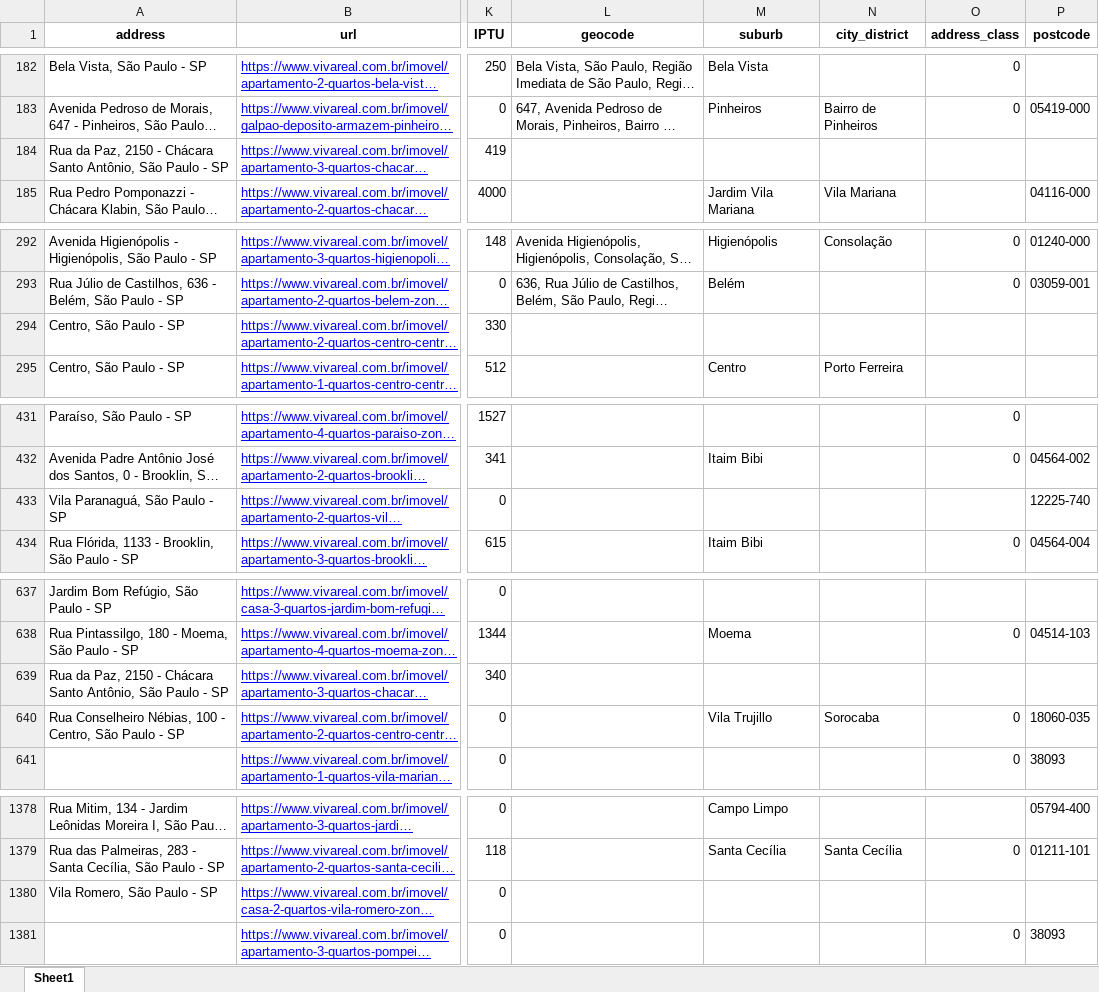
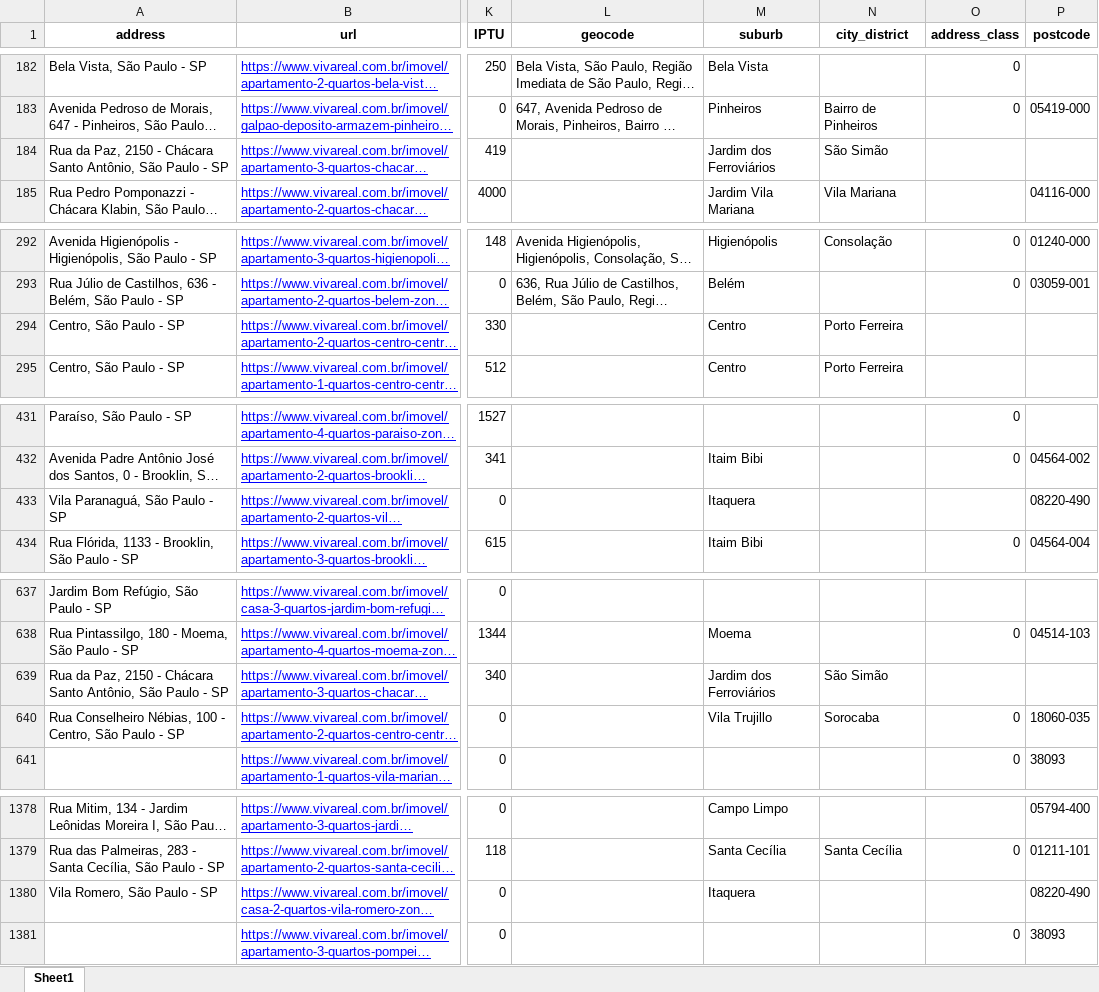
Before and after one commit to alehkiz/Scraping-Aluguel, an Excel workbook: data/dados.xlsx, sheet Sheet1, drawn as a sheet; only a part is shown, gaps mark what is left out; long unchanged cells end in …; values as stored, in another font and other column widths than the file's, no borders; the diff covers the shown part only; the diff names each change by its address in the sheet, - before the commit and + after, or states it on an @@ line.

```diff
--- a/data/dados.xlsx (sheet Sheet1)
+++ b/data/dados.xlsx (sheet Sheet1)
-M184 (suburb): (empty)
+M184 (suburb): Jardim dos Ferroviários
-N184 (city_district): (empty)
+N184 (city_district): São Simão
-M294 (suburb): (empty)
+M294 (suburb): Centro
-N294 (city_district): (empty)
+N294 (city_district): Porto Ferreira
-M433 (suburb): (empty)
+M433 (suburb): Itaquera
-P433 (postcode): 12225-740
+P433 (postcode): 08220-490
-M639 (suburb): (empty)
+M639 (suburb): Jardim dos Ferroviários
-N639 (city_district): (empty)
+N639 (city_district): São Simão
-M1380 (suburb): (empty)
+M1380 (suburb): Itaquera
-P1380 (postcode): (empty)
+P1380 (postcode): 08220-490
```
Also changed, not shown: 22 edited cells elsewhere in this sheet, 6 other files.
